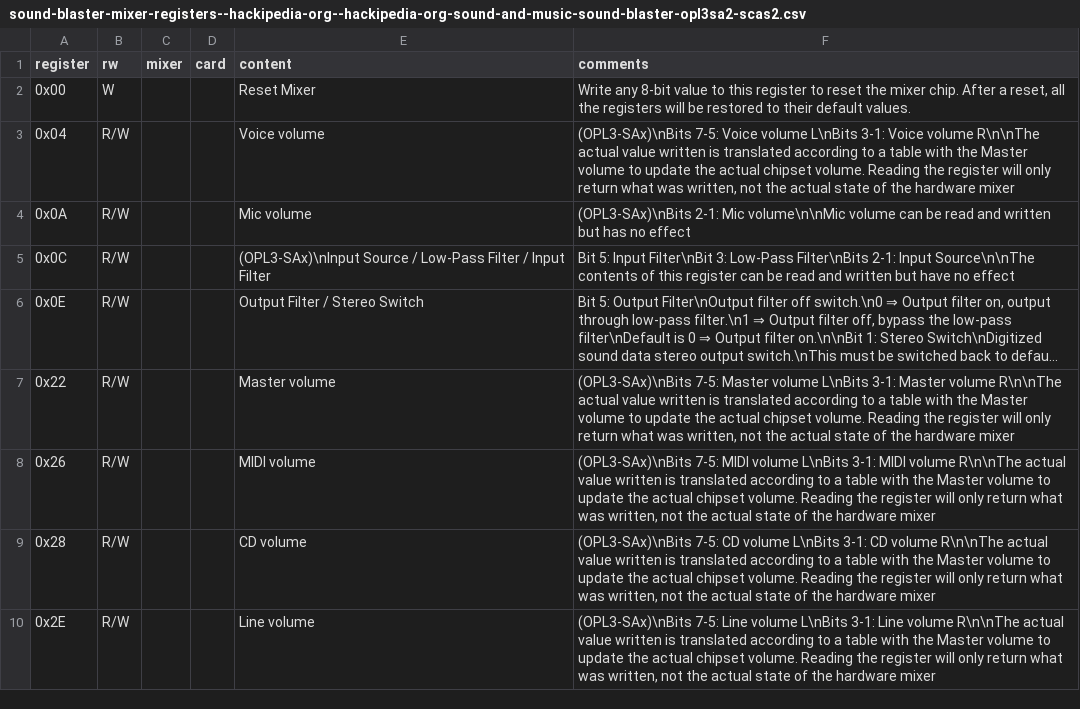
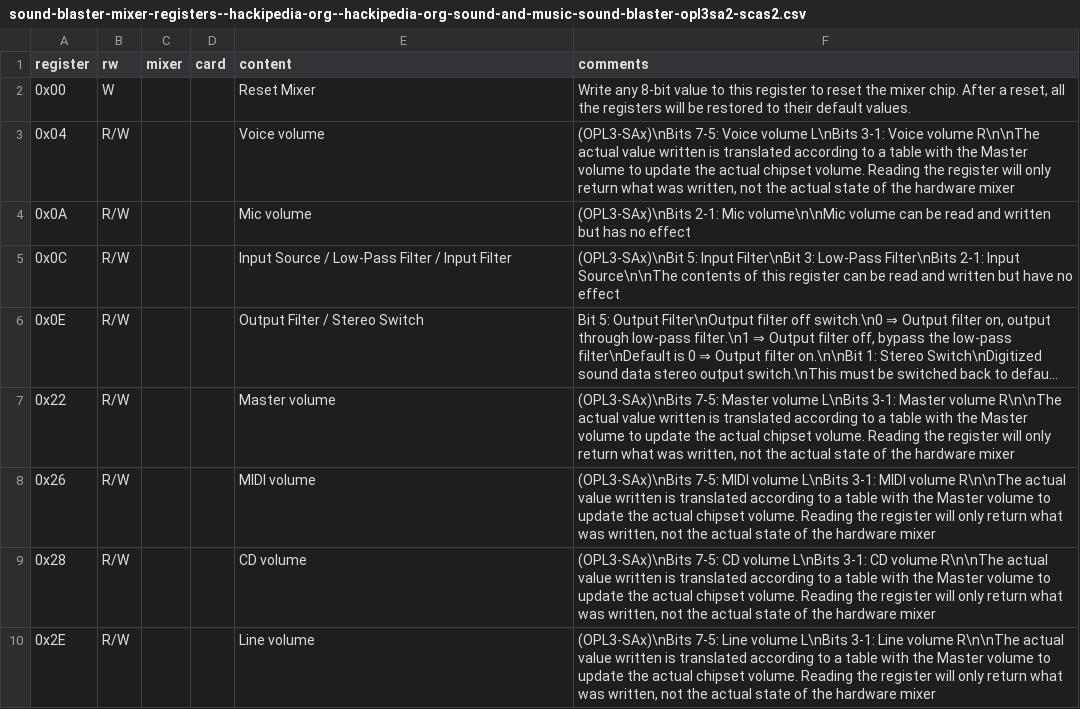
Before and after one commit to joncampbell123/a-pile-of-documentation, a CSV file: tables/sound/ibm/sound-blaster/sound-blaster-mixer-registers--hackipedia-org--hackipedia-org-sound-and-music-sound-blaster-opl3sa2-scas2.csv, drawn as a sheet; long unchanged cells end in …; the diff names each change by its address in the sheet, - before the commit and + after, or states it on an @@ line.

Commit message:
correction

```diff
--- a/tables/sound/ibm/sound-blaster/sound-blaster-mixer-registers--hackipedia-org--hackipedia-org-sound-and-music-sound-blaster-opl3sa2-scas2.csv
+++ b/tables/sound/ibm/sound-blaster/sound-blaster-mixer-registers--hackipedia-org--hackipedia-org-sound-and-music-sound-blaster-opl3sa2-scas2.csv
-E5 (content): (OPL3-SAx)\nInput Source /…
+E5 (content): Input Source /…
-F5 (comments): Bit 5: Input…
+F5 (comments): (OPL3-SAx)\nBit 5: Input…
```
